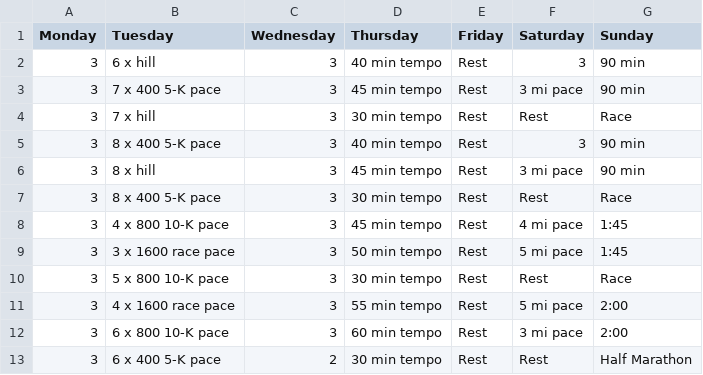
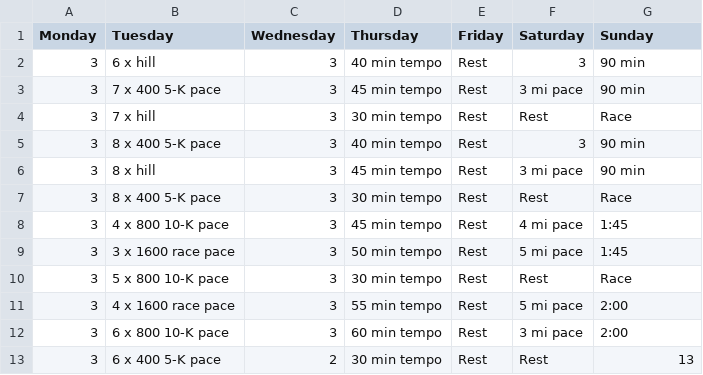
Before and after one commit to oddball707/trainingCalendar, a CSV file: data/half.csv, drawn as a sheet.

```diff
--- a/data/half.csv
+++ b/data/half.csv
@@ -12,2 +12,2 @@ Monday,Tuesday,Wednesday,Thursday,Friday,Saturday,Sunday
 3, 6 x 800 10-K pace, 3, 60 min tempo, Rest, 3 mi pace, 2:00
-3, 6 x 400 5-K pace, 2, 30 min tempo, Rest, Rest, Half Marathon
+3, 6 x 400 5-K pace, 2, 30 min tempo, Rest, Rest, 13
```
Also changed, not shown: data/50m.csv, data/marathon.csv, 2 other files.
